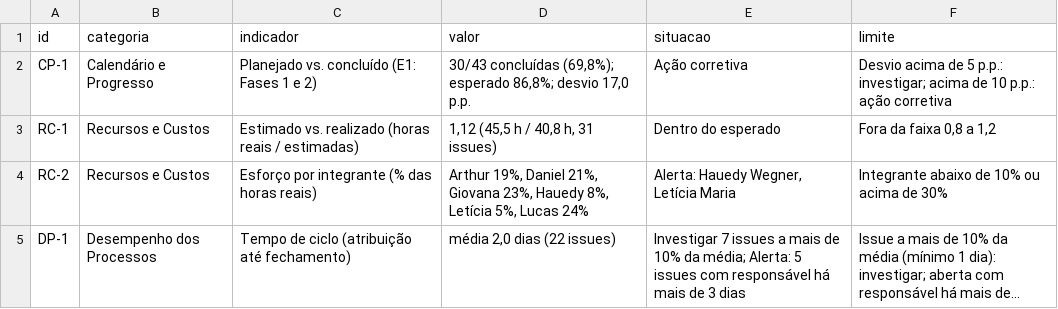
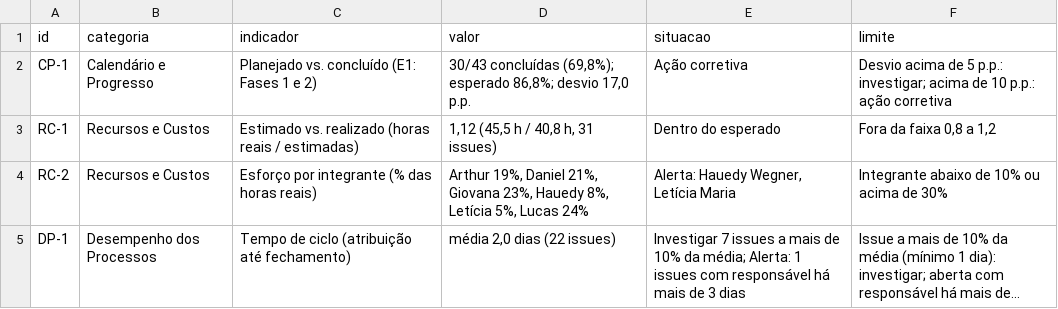
Before and after one commit to FCTE-Qualidade-de-Software-1/2026-2_T01_RUTH_LICHTERMAN, a CSV file: docs/gestao/dados/indicadores.csv, drawn as a sheet; long unchanged cells end in …; the diff names each change by its address in the sheet, - before the commit and + after, or states it on an @@ line.

```diff
--- a/docs/gestao/dados/indicadores.csv
+++ b/docs/gestao/dados/indicadores.csv
-E5 (situacao): …média; Alerta: 5 issues com…
+E5 (situacao): …média; Alerta: 1 issues com…
```
Also changed, not shown: 6 other files.
